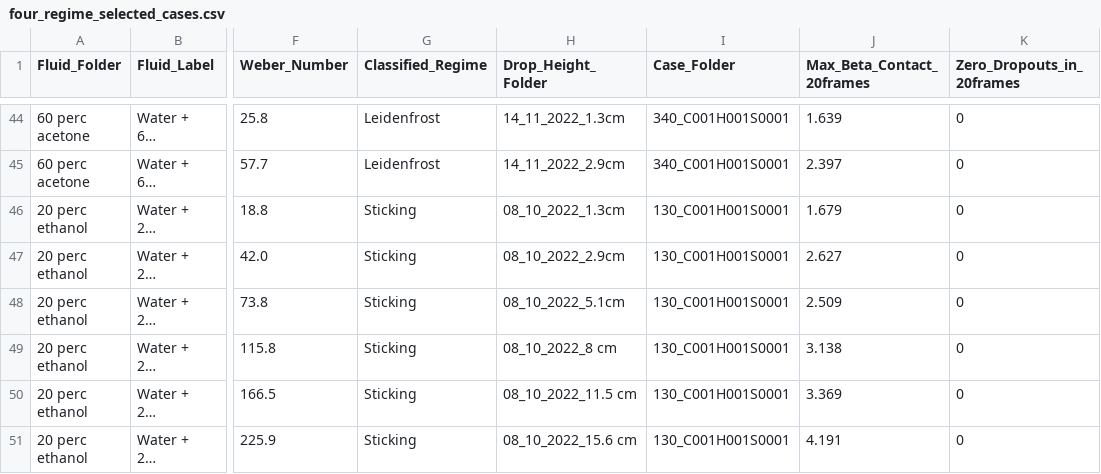
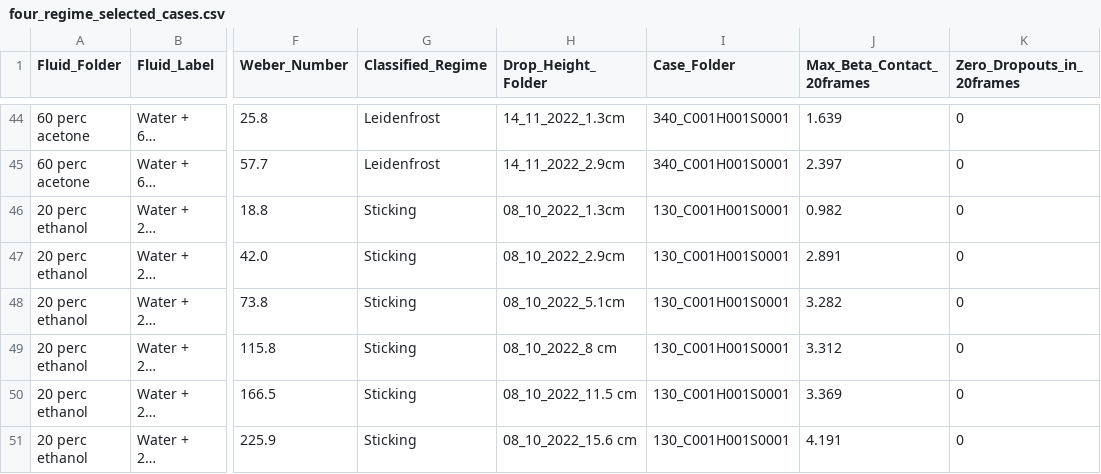
Before and after one commit to pablo-2047/leidenfrost, a CSV file: plot_2/07_contact_dia_4_regime_array/four_regime_selected_cases.csv, drawn as a sheet; only a part is shown, gaps mark what is left out; long unchanged cells end in …; the diff names each change by its address in the sheet, - before the commit and + after, or states it on an @@ line.

```diff
--- a/plot_2/07_contact_dia_4_regime_array/four_regime_selected_cases.csv
+++ b/plot_2/07_contact_dia_4_regime_array/four_regime_selected_cases.csv
-J46 (Max_Beta_Contact_20frames): 1.679
+J46 (Max_Beta_Contact_20frames): 0.982
-J47 (Max_Beta_Contact_20frames): 2.627
+J47 (Max_Beta_Contact_20frames): 2.891
-J48 (Max_Beta_Contact_20frames): 2.509
+J48 (Max_Beta_Contact_20frames): 3.282
-J49 (Max_Beta_Contact_20frames): 3.138
+J49 (Max_Beta_Contact_20frames): 3.312
```
Also changed, not shown: master_summary_plot_2_rectified.csv, master_summary_with_physics.csv, 4 other files.
